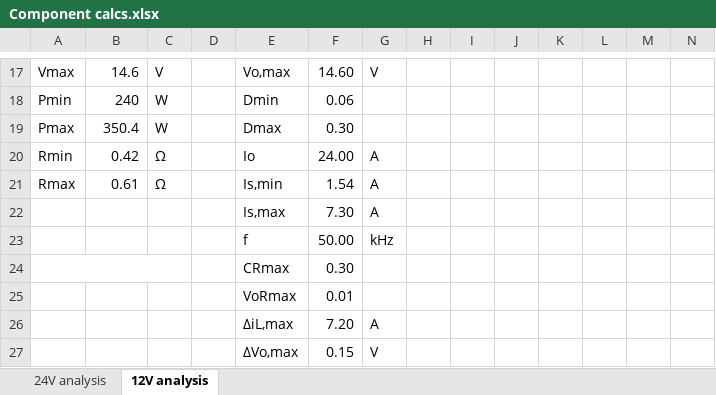
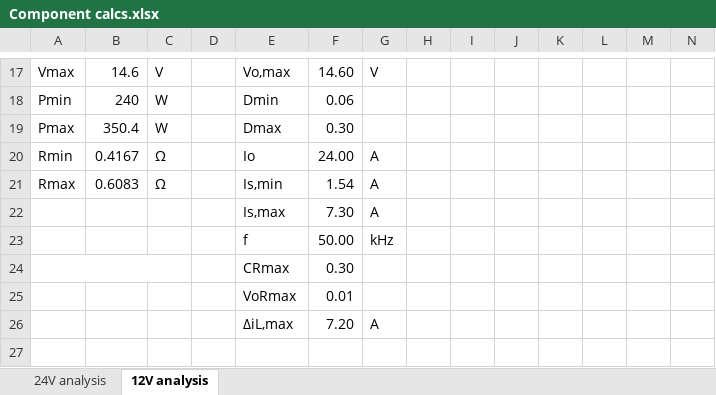
Before and after one commit to 23vsgroi/Battery-Charger, an Excel workbook: Battery Charger Project/Excel/Calculations/Component calcs.xlsx, sheet 12V analysis, drawn as a sheet; only a part is shown, gaps mark what is left out; values as stored, in another font and other column widths than the file's, no borders; rows hold the shown columns only; the diff names each change by its address in the sheet, - before the commit and + after, or states it on an @@ line.

```diff
--- a/Battery Charger Project/Excel/Calculations/Component calcs.xlsx (sheet 12V analysis)
+++ b/Battery Charger Project/Excel/Calculations/Component calcs.xlsx (sheet 12V analysis)
-B20: 0.42
+B20: 0.4167
-B21: 0.61
+B21: 0.6083
-row 27:  |  |  |  | ΔVo,max | 0.15 | V
```
Also changed, not shown: sheet 24V analysis, 3 other files.
